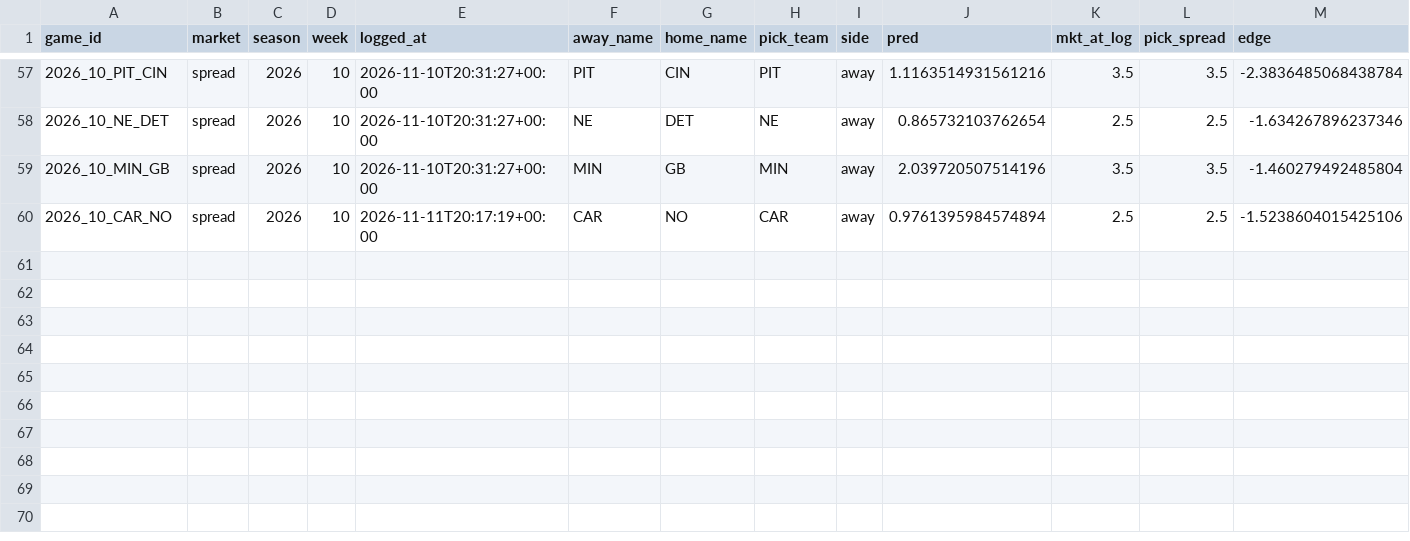
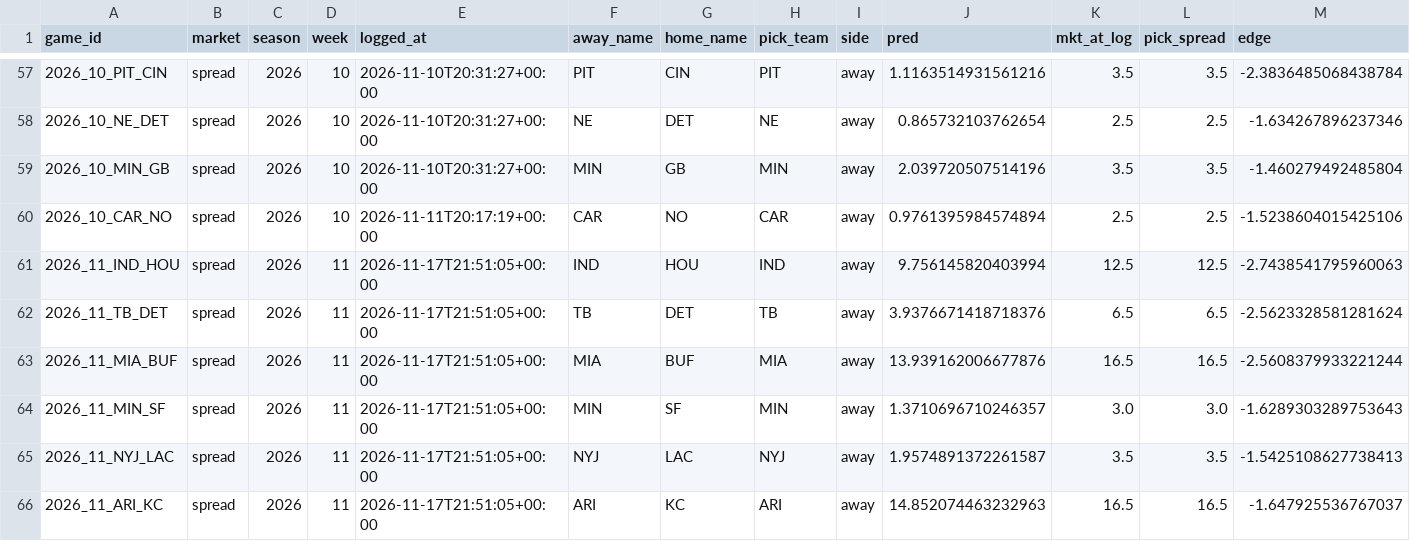
Before and after one commit to ajrog1-collab/CFB_Card, a CSV file: data/bet_log_nfl.csv, drawn as a sheet; only a part is shown, gaps mark what is left out; rows hold the shown columns only; the diff names each change by its address in the sheet, - before the commit and + after, or states it on an @@ line.

```diff
--- a/data/bet_log_nfl.csv
+++ b/data/bet_log_nfl.csv
+row 61: 2026_11_IND_HOU | spread | 2026 | 11 | 2026-11-17T21:51:05+00:00 | IND | HOU | IND | away | 9.756145820403994 | 12.5 | 12.5 | -2.7438541795960063
+row 62: 2026_11_TB_DET | spread | 2026 | 11 | 2026-11-17T21:51:05+00:00 | TB | DET | TB | away | 3.9376671418718376 | 6.5 | 6.5 | -2.5623328581281624
+row 63: 2026_11_MIA_BUF | spread | 2026 | 11 | 2026-11-17T21:51:05+00:00 | MIA | BUF | MIA | away | 13.939162006677876 | 16.5 | 16.5 | -2.5608379933221244
+row 64: 2026_11_MIN_SF | spread | 2026 | 11 | 2026-11-17T21:51:05+00:00 | MIN | SF | MIN | away | 1.3710696710246357 | 3.0 | 3.0 | -1.6289303289753643
+row 65: 2026_11_NYJ_LAC | spread | 2026 | 11 | 2026-11-17T21:51:05+00:00 | NYJ | LAC | NYJ | away | 1.9574891372261587 | 3.5 | 3.5 | -1.5425108627738413
+row 66: 2026_11_ARI_KC | spread | 2026 | 11 | 2026-11-17T21:51:05+00:00 | ARI | KC | ARI | away | 14.852074463232963 | 16.5 | 16.5 | -1.647925536767037
```
Also changed, not shown: data/bet_log.csv, 5 other files.
